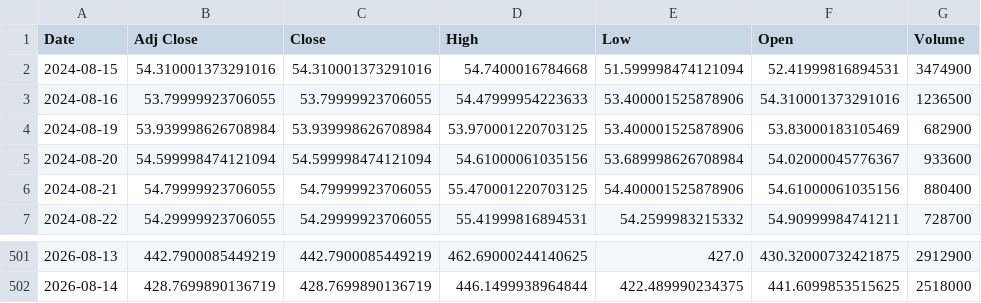
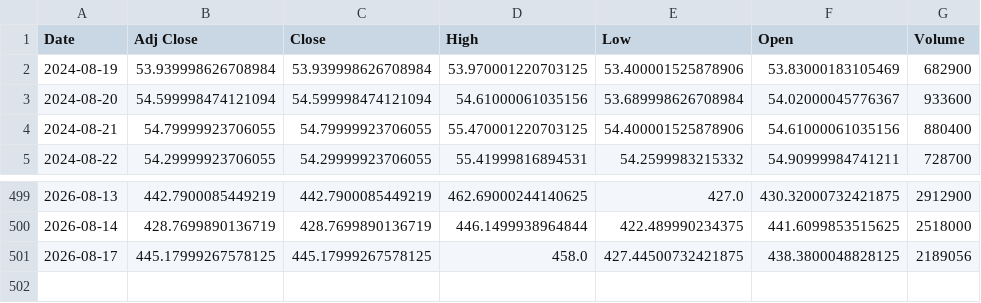
Before and after one commit to Russell3482/Momentum-Trading-Board, a CSV file: data/prices/CIEN.csv, drawn as a sheet; only a part is shown, gaps mark what is left out; removed rows and columns are numbered as before the commit, all else as after; the diff names each change by its address in the sheet, - before the commit and + after, or states it on an @@ line.

```diff
--- a/data/prices/CIEN.csv
+++ b/data/prices/CIEN.csv
-row 2: 2024-08-15 | 54.310001373291016 | 54.310001373291016 | 54.7400016784668 | 51.599998474121094 | 52.41999816894531 | 3474900
-row 3: 2024-08-16 | 53.79999923706055 | 53.79999923706055 | 54.47999954223633 | 53.400001525878906 | 54.310001373291016 | 1236500
+row 501: 2026-08-17 | 445.17999267578125 | 445.17999267578125 | 458.0 | 427.44500732421875 | 438.3800048828125 | 2189056
```
Also changed, not shown: data/prices/AMD.csv, data/prices/AVGO.csv, 19 other files.
